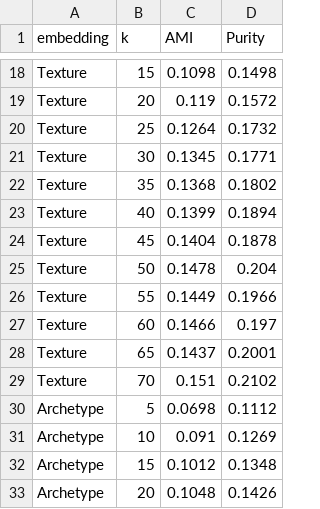
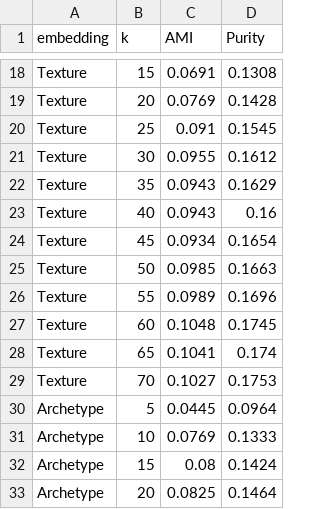
Before and after one commit to georgeblck/contempart-eccv2020, a CSV file: results/figure4_clustering.csv, drawn as a sheet; only a part is shown, gaps mark what is left out; the diff covers the shown part only; the diff names each change by its address in the sheet, - before the commit and + after, or states it on an @@ line.

```diff
--- a/results/figure4_clustering.csv
+++ b/results/figure4_clustering.csv
-C18 (AMI): 0.1098
+C18 (AMI): 0.0691
-D18 (Purity): 0.1498
+D18 (Purity): 0.1308
-C19 (AMI): 0.119
+C19 (AMI): 0.0769
-D19 (Purity): 0.1572
+D19 (Purity): 0.1428
-C20 (AMI): 0.1264
+C20 (AMI): 0.091
-D20 (Purity): 0.1732
+D20 (Purity): 0.1545
-C21 (AMI): 0.1345
+C21 (AMI): 0.0955
-D21 (Purity): 0.1771
+D21 (Purity): 0.1612
-C22 (AMI): 0.1368
+C22 (AMI): 0.0943
-D22 (Purity): 0.1802
+D22 (Purity): 0.1629
-C23 (AMI): 0.1399
+C23 (AMI): 0.0943
-D23 (Purity): 0.1894
+D23 (Purity): 0.16
-C24 (AMI): 0.1404
+C24 (AMI): 0.0934
-D24 (Purity): 0.1878
+D24 (Purity): 0.1654
-C25 (AMI): 0.1478
+C25 (AMI): 0.0985
-D25 (Purity): 0.204
+D25 (Purity): 0.1663
-C26 (AMI): 0.1449
+C26 (AMI): 0.0989
-D26 (Purity): 0.1966
+D26 (Purity): 0.1696
-C27 (AMI): 0.1466
+C27 (AMI): 0.1048
-D27 (Purity): 0.197
+D27 (Purity): 0.1745
-C28 (AMI): 0.1437
+C28 (AMI): 0.1041
-D28 (Purity): 0.2001
+D28 (Purity): 0.174
-C29 (AMI): 0.151
+C29 (AMI): 0.1027
-D29 (Purity): 0.2102
+D29 (Purity): 0.1753
-C30 (AMI): 0.0698
+C30 (AMI): 0.0445
-D30 (Purity): 0.1112
+D30 (Purity): 0.0964
-C31 (AMI): 0.091
+C31 (AMI): 0.0769
-D31 (Purity): 0.1269
+D31 (Purity): 0.1333
-C32 (AMI): 0.1012
+C32 (AMI): 0.08
-D32 (Purity): 0.1348
+D32 (Purity): 0.1424
-C33 (AMI): 0.1048
+C33 (AMI): 0.0825
-D33 (Purity): 0.1426
+D33 (Purity): 0.1464
```
Also changed, not shown: 52 edited cells elsewhere in this file, 9 other files.
